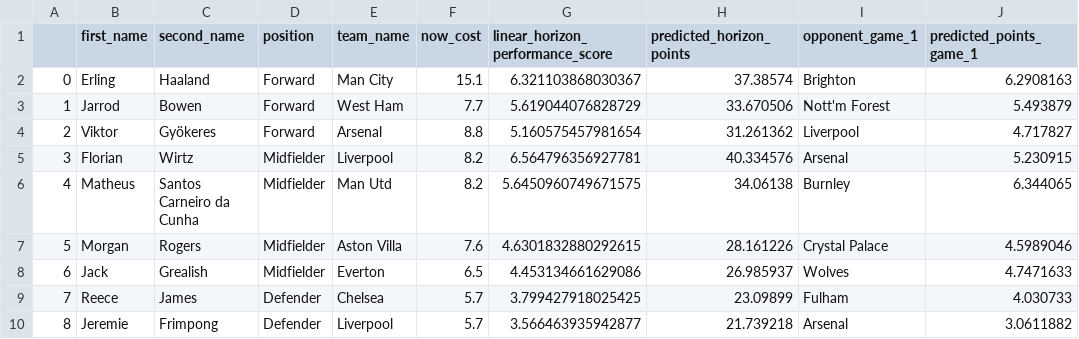
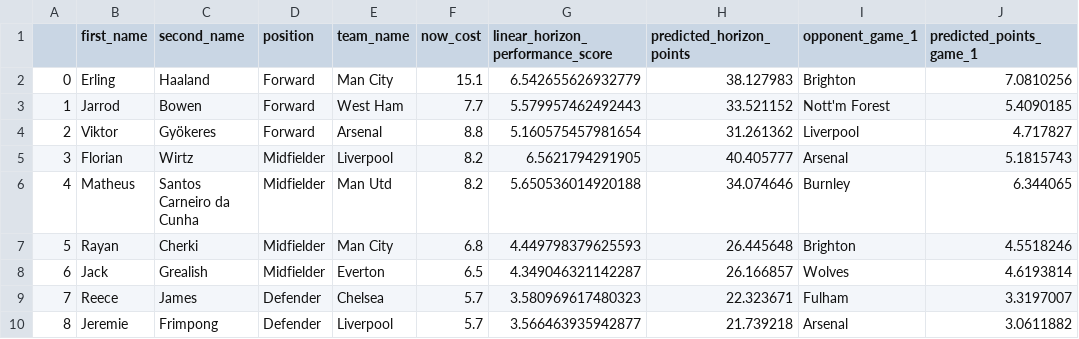
Before and after one commit to matecsapo/Fantasy-Premier-League-Model, a CSV file: predictions/GW_21/model_V2_ESI/optimal_11.csv, drawn as a sheet; only a part is shown; the diff covers the shown part only.

```diff
--- a/predictions/GW_21/model_V2_ESI/optimal_11.csv
+++ b/predictions/GW_21/model_V2_ESI/optimal_11.csv
@@ -1,10 +1,10 @@
 ,first_name,second_name,position,team_name,now_cost,linear_horizon_performance_score,predicted_horizon_points,opponent_game_1,predicted_points_game_1
-0,Erling,Haaland,Forward,Man City,15.1,6.321103868030367,37.38574,Brighton,6.2908163
-1,Jarrod,Bowen,Forward,West Ham,7.7,5.619044076828729,33.670506,Nott'm Forest,5.493879
+0,Erling,Haaland,Forward,Man City,15.1,6.542655626932779,38.127983,Brighton,7.0810256
+1,Jarrod,Bowen,Forward,West Ham,7.7,5.579957462492443,33.521152,Nott'm Forest,5.4090185
 2,Viktor,Gyökeres,Forward,Arsenal,8.8,5.160575457981654,31.261362,Liverpool,4.717827
-3,Florian,Wirtz,Midfielder,Liverpool,8.2,6.564796356927781,40.334576,Arsenal,5.230915
-4,Matheus,Santos Carneiro da Cunha,Midfielder,Man Utd,8.2,5.6450960749671575,34.06138,Burnley,6.344065
-5,Morgan,Rogers,Midfielder,Aston Villa,7.6,4.6301832880292615,28.161226,Crystal Palace,4.5989046
-6,Jack,Grealish,Midfielder,Everton,6.5,4.453134661629086,26.985937,Wolves,4.7471633
-7,Reece,James,Defender,Chelsea,5.7,3.799427918025425,23.09899,Fulham,4.030733
+3,Florian,Wirtz,Midfielder,Liverpool,8.2,6.5621794291905,40.405777,Arsenal,5.1815743
+4,Matheus,Santos Carneiro da Cunha,Midfielder,Man Utd,8.2,5.650536014920188,34.074646,Burnley,6.344065
+5,Rayan,Cherki,Midfielder,Man City,6.8,4.449798379625593,26.445648,Brighton,4.5518246
+6,Jack,Grealish,Midfielder,Everton,6.5,4.349046321142287,26.166857,Wolves,4.6193814
+7,Reece,James,Defender,Chelsea,5.7,3.580969617480323,22.323671,Fulham,3.3197007
 8,Jeremie,Frimpong,Defender,Liverpool,5.7,3.566463935942877,21.739218,Arsenal,3.0611882
```
Also changed, not shown: 19 edited cells elsewhere in this file, predictions/GW_21/model_V2/predictions.csv, predictions/GW_21/model_V2_5/predictions.csv, 12 other files.
